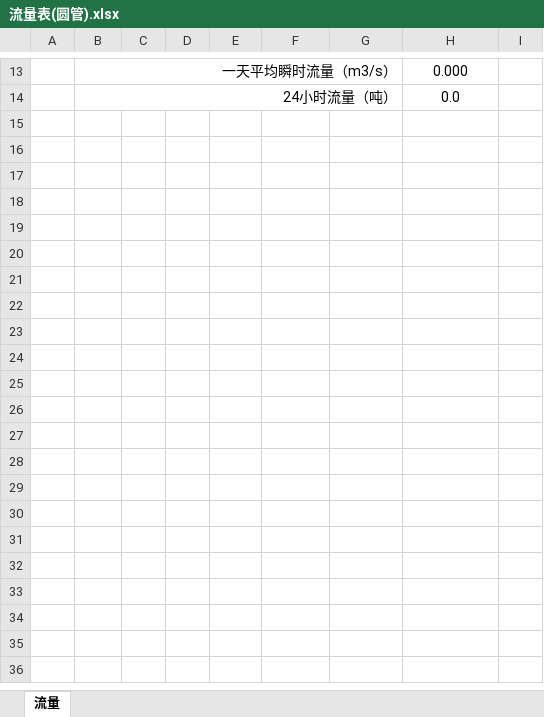
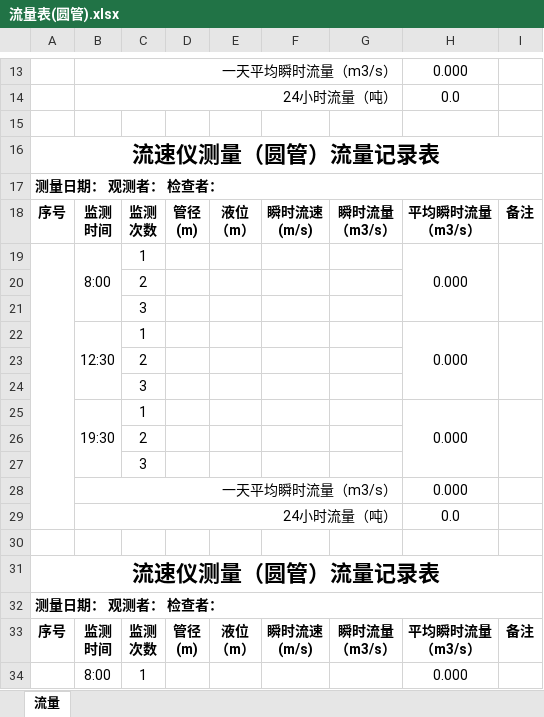
Before and after one commit to lhsheild/Sewage, an Excel workbook: media/excel/流量表(圆管).xlsx, sheet 流量, drawn as a sheet; only a part is shown, gaps mark what is left out; values as stored, in another font and other column widths than the file's, no borders; ↵ is a line break in a cell; the diff covers the shown part only; the diff names each change by its address in the sheet, - before the commit and + after, or states it on an @@ line.

```diff
--- a/media/excel/流量表(圆管).xlsx (sheet 流量)
+++ b/media/excel/流量表(圆管).xlsx (sheet 流量)
+row 15: (empty)
+row 16: 流速仪测量（圆管）流量记录表
+row 17: 测量日期： 观测者： 检查者：
+row 18: 序号 | 监测 ↵ 时间 | 监测 ↵ 次数 | 管径 ↵ (m) | 液位 ↵ （m） | 瞬时流速 ↵ (m/s) | 瞬时流量 ↵ （m3/s） | 平均瞬时流量 ↵ （m3/s） | 备注
+row 19:  | 8:00 | 1 |  |  |  |  | 0.000
+row 20:  |  | 2
+row 21:  |  | 3
+row 22:  | 12:30 | 1 |  |  |  |  | 0.000
+row 23:  |  | 2
+row 24:  |  | 3
+row 25:  | 19:30 | 1 |  |  |  |  | 0.000
+row 26:  |  | 2
+row 27:  |  | 3
+row 28:  | 一天平均瞬时流量（m3/s） |  |  |  |  |  | 0.000
+row 29:  | 24小时流量（吨） |  |  |  |  |  | 0.0
+row 30: (empty)
+row 31: 流速仪测量（圆管）流量记录表
+row 32: 测量日期： 观测者： 检查者：
+row 33: 序号 | 监测 ↵ 时间 | 监测 ↵ 次数 | 管径 ↵ (m) | 液位 ↵ （m） | 瞬时流速 ↵ (m/s) | 瞬时流量 ↵ （m3/s） | 平均瞬时流量 ↵ （m3/s） | 备注
+row 34:  | 8:00 | 1 |  |  |  |  | 0.000
```
Also changed, not shown: 55 added rows elsewhere in this sheet, media/excel/流量表(方渠).xlsx, media/excel/流量表.xlsx, 5 other files.
